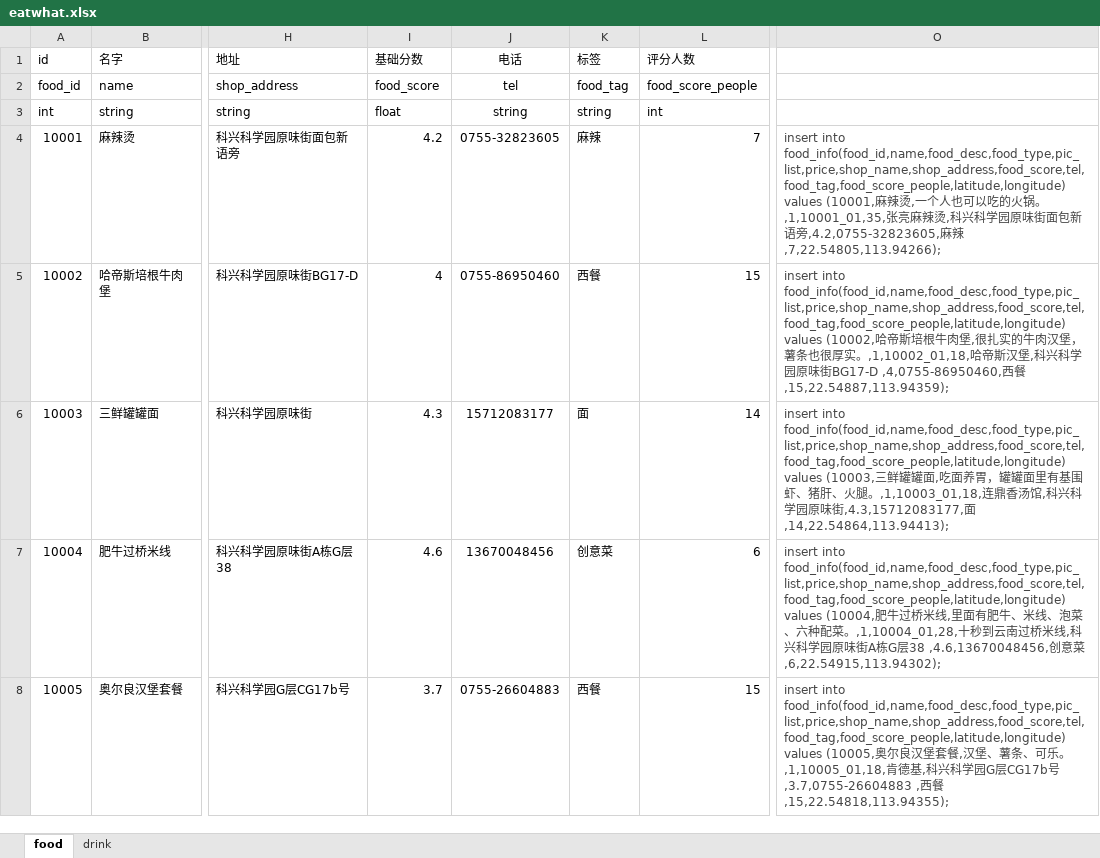
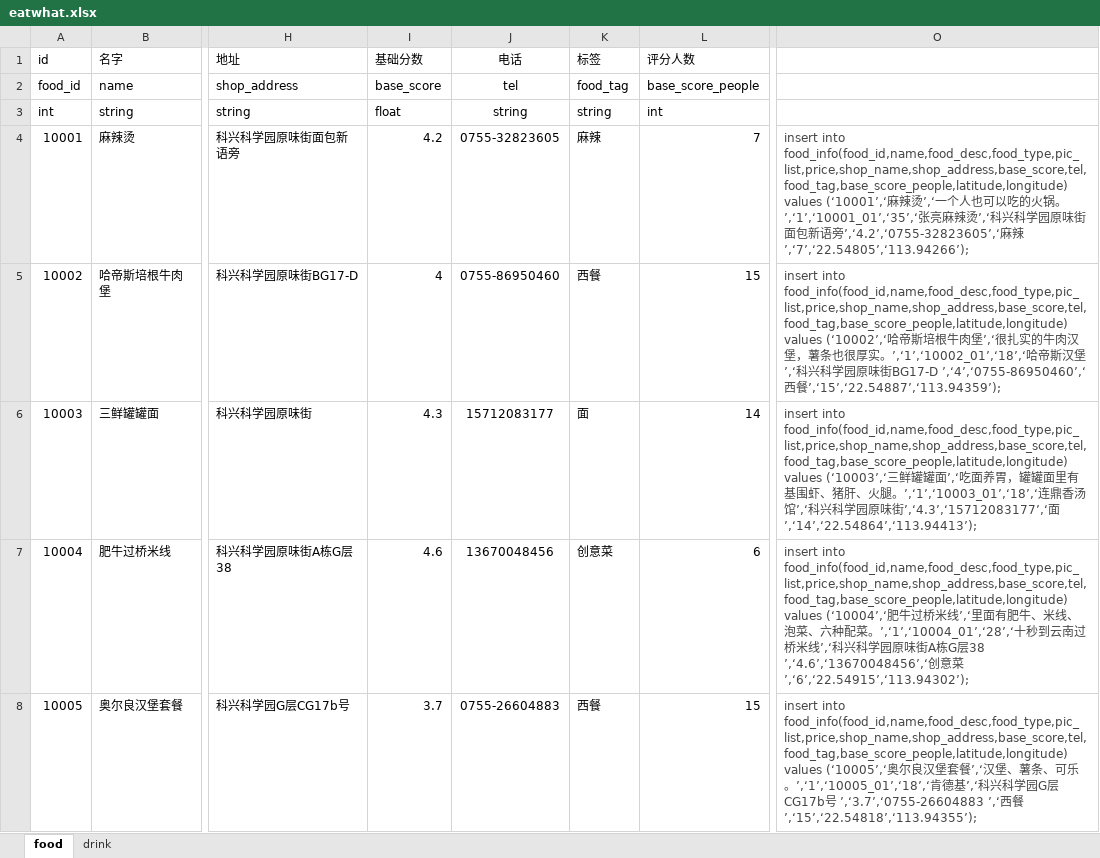
Before and after one commit to vbetter/eatwhat, an Excel workbook: data/eatwhat.xlsx, sheet food, drawn as a sheet; only a part is shown, gaps mark what is left out; values as stored, in another font and other column widths than the file's, no borders; the diff covers the shown part only; the diff names each change by its address in the sheet, - before the commit and + after, or states it on an @@ line.

Commit message:
update

```diff
--- a/data/eatwhat.xlsx (sheet food)
+++ b/data/eatwhat.xlsx (sheet food)
-I2 (基础分数): food_score
+I2 (基础分数): base_score
-L2 (评分人数): food_score_people
+L2 (评分人数): base_score_people
-O4: insert into food_info(food_id,name,food_desc,food_type,pic_list,price,shop_name,shop_address,food_score,tel,food_tag,food_score_people,latitude,longitude) values (10001,麻辣烫,一个人也可以吃的火锅。,1,10001_01,35,张亮麻辣烫,科兴科学园原味街面包新语旁,4.2,0755-32823605,麻辣,7,22.54805,113.94266);
+O4: insert into food_info(food_id,name,food_desc,food_type,pic_list,price,shop_name,shop_address,base_score,tel,food_tag,base_score_people,latitude,longitude) values (‘10001’,‘麻辣烫’,‘一个人也可以吃的火锅。’,‘1’,‘10001_01’,‘35’,‘张亮麻辣烫’,‘科兴科学园原味街面包新语旁’,‘4.2’,‘0755-32823605’,‘麻辣’,‘7’,‘22.54805’,‘113.94266’);
-O5: insert into food_info(food_id,name,food_desc,food_type,pic_list,price,shop_name,shop_address,food_score,tel,food_tag,food_score_people,latitude,longitude) values (10002,哈帝斯培根牛肉堡,很扎实的牛肉汉堡，薯条也很厚实。,1,10002_01,18,哈帝斯汉堡,科兴科学园原味街BG17-D ,4,0755-86950460,西餐,15,22.54887,113.94359);
+O5: insert into food_info(food_id,name,food_desc,food_type,pic_list,price,shop_name,shop_address,base_score,tel,food_tag,base_score_people,latitude,longitude) values (‘10002’,‘哈帝斯培根牛肉堡’,‘很扎实的牛肉汉堡，薯条也很厚实。’,‘1’,‘10002_01’,‘18’,‘哈帝斯汉堡’,‘科兴科学园原味街BG17-D ’,‘4’,‘0755-86950460’,‘西餐’,‘15’,‘22.54887’,‘113.94359’);
-O6: insert into food_info(food_id,name,food_desc,food_type,pic_list,price,shop_name,shop_address,food_score,tel,food_tag,food_score_people,latitude,longitude) values (10003,三鲜罐罐面,吃面养胃，罐罐面里有基围虾、猪肝、火腿。,1,10003_01,18,连鼎香汤馆,科兴科学园原味街,4.3,15712083177,面,14,22.54864,113.94413);
+O6: insert into food_info(food_id,name,food_desc,food_type,pic_list,price,shop_name,shop_address,base_score,tel,food_tag,base_score_people,latitude,longitude) values (‘10003’,‘三鲜罐罐面’,‘吃面养胃，罐罐面里有基围虾、猪肝、火腿。’,‘1’,‘10003_01’,‘18’,‘连鼎香汤馆’,‘科兴科学园原味街’,‘4.3’,‘15712083177’,‘面’,‘14’,‘22.54864’,‘113.94413’);
-O7: insert into food_info(food_id,name,food_desc,food_type,pic_list,price,shop_name,shop_address,food_score,tel,food_tag,food_score_people,latitude,longitude) values (10004,肥牛过桥米线,里面有肥牛、米线、泡菜、六种配菜。,1,10004_01,28,十秒到云南过桥米线,科兴科学园原味街A栋G层38 ,4.6,13670048456,创意菜,6,22.54915,113.94302);
+O7: insert into food_info(food_id,name,food_desc,food_type,pic_list,price,shop_name,shop_address,base_score,tel,food_tag,base_score_people,latitude,longitude) values (‘10004’,‘肥牛过桥米线’,‘里面有肥牛、米线、泡菜、六种配菜。’,‘1’,‘10004_01’,‘28’,‘十秒到云南过桥米线’,‘科兴科学园原味街A栋G层38 ’,‘4.6’,‘13670048456’,‘创意菜’,‘6’,‘22.54915’,‘113.94302’);
-O8: insert into food_info(food_id,name,food_desc,food_type,pic_list,price,shop_name,shop_address,food_score,tel,food_tag,food_score_people,latitude,longitude) values (10005,奥尔良汉堡套餐,汉堡、薯条、可乐。,1,10005_01,18,肯德基,科兴科学园G层CG17b号 ,3.7,0755-26604883 ,西餐,15,22.54818,113.94355);
+O8: insert into food_info(food_id,name,food_desc,food_type,pic_list,price,shop_name,shop_address,base_score,tel,food_tag,base_score_people,latitude,longitude) values (‘10005’,‘奥尔良汉堡套餐’,‘汉堡、薯条、可乐。’,‘1’,‘10005_01’,‘18’,‘肯德基’,‘科兴科学园G层CG17b号 ’,‘3.7’,‘0755-26604883 ’,‘西餐’,‘15’,‘22.54818’,‘113.94355’);
```
Also changed, not shown: 21 edited cells elsewhere in this sheet.
